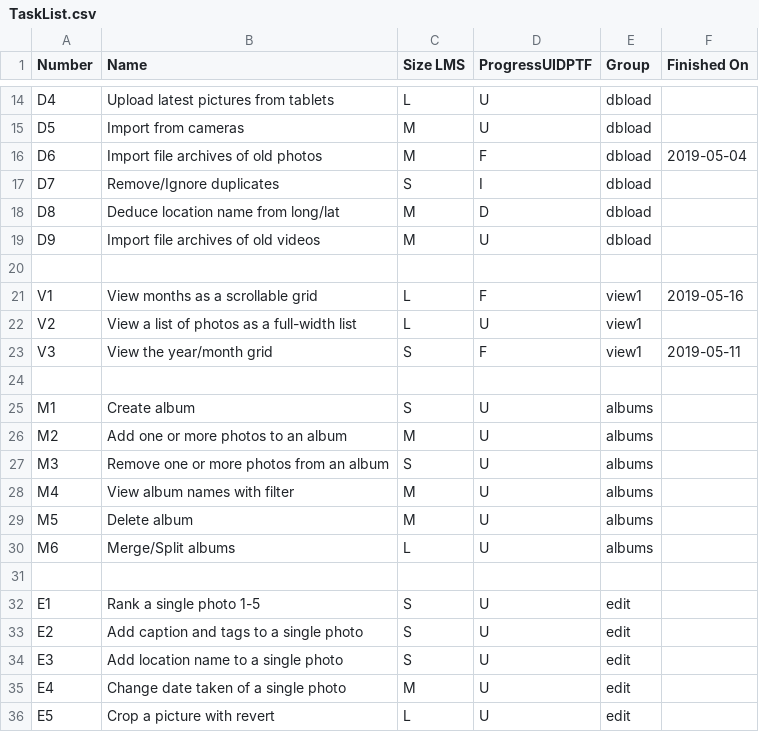
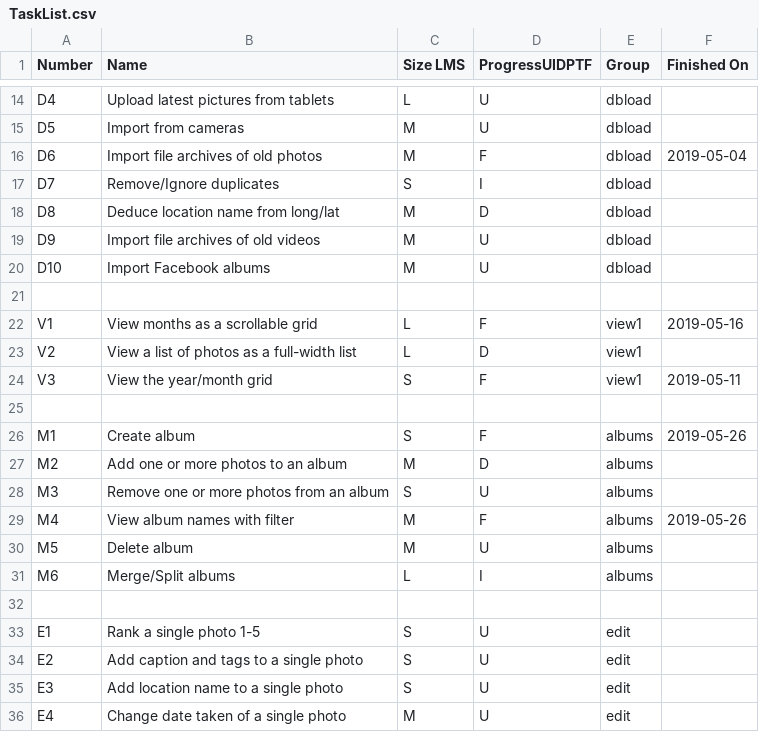
Before and after one commit to chris-reynolds/AllOurPhotos, a CSV file: planning/TaskList.csv, drawn as a sheet; only a part is shown, gaps mark what is left out; the shorter side is filled out with more unchanged rows.

Commit message:
Remove test error message from login screen. Update task list

```diff
--- a/planning/TaskList.csv
+++ b/planning/TaskList.csv
@@ -19,13 +19,14 @@ D8,Deduce location name from long/lat,M,D,dbload,
 D9,Import file archives of old videos,M,U,dbload,
+D10,Import Facebook albums,M,U,dbload,
 ,,,,,
 V1,View months as a scrollable grid,L,F,view1,2019-05-16
-V2,View a list of photos as a full-width list,L,U,view1,
+V2,View a list of photos as a full-width list,L,D,view1,
 V3,View the year/month grid,S,F,view1,2019-05-11
 ,,,,,
-M1,Create album,S,U,albums,
-M2,Add one or more photos to an album,M,U,albums,
+M1,Create album,S,F,albums,2019-05-26
+M2,Add one or more photos to an album,M,D,albums,
 M3,Remove one or more photos from an album,S,U,albums,
-M4,View album names with filter,M,U,albums,
+M4,View album names with filter,M,F,albums,2019-05-26
 M5,Delete album,M,U,albums,
-M6,Merge/Split albums,L,U,albums,
+M6,Merge/Split albums,L,I,albums,
 ,,,,,
```
Also changed, not shown: 1 other file.
